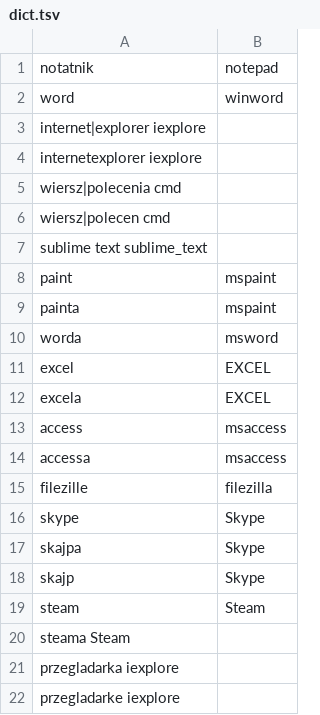
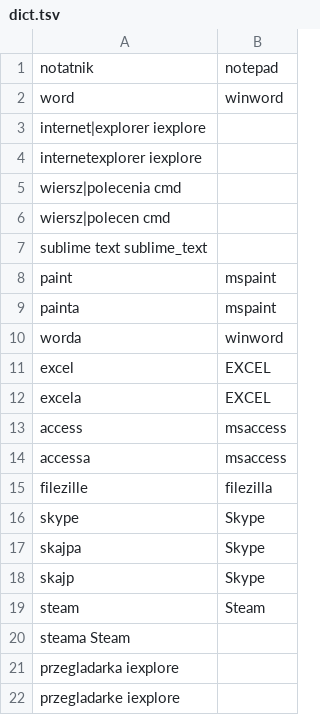
Before and after one commit to MaciejWanat/HumanConsole, a TSV file: resources/dict.tsv, drawn as a sheet.

Commit message:
Bugfix

```diff
--- a/resources/dict.tsv
+++ b/resources/dict.tsv
@@ -9,3 +9,3 @@ paint	mspaint
 painta	mspaint
-worda	msword
+worda	winword
 excel	EXCEL
```
